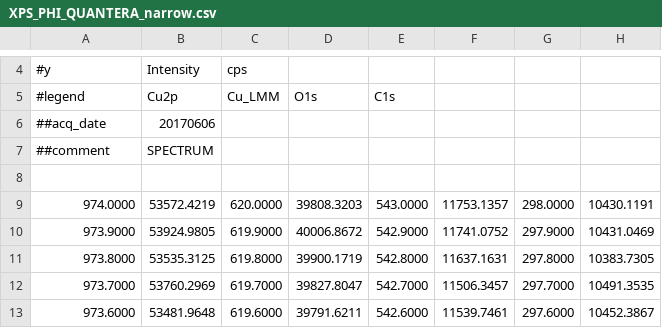
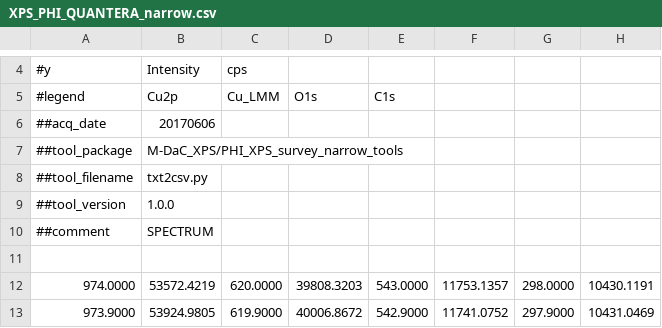
Before and after one commit to nims-dpfc/M-DaC_XPS, a CSV file: result/XPS_PHI_QUANTERA_narrow/XPS_PHI_QUANTERA_narrow.csv, drawn as a sheet; only a part is shown, gaps mark what is left out; the shorter side is filled out with more unchanged rows; the diff names each change by its address in the sheet, - before the commit and + after, or states it on an @@ line.

```diff
--- a/result/XPS_PHI_QUANTERA_narrow/XPS_PHI_QUANTERA_narrow.csv
+++ b/result/XPS_PHI_QUANTERA_narrow/XPS_PHI_QUANTERA_narrow.csv
+row 7: ##tool_package | M-DaC_XPS/PHI_XPS_survey_narrow_tools
+row 8: ##tool_filename | txt2csv.py
+row 9: ##tool_version | 1.0.0
```
Also changed, not shown: result/XPS_PHI_QUANTERA_depth_1/XPS_PHI_QUANTERA_depth_1.csv, result/XPS_PHI_QUANTERA_survey/XPS_PHI_QUANTERA_survey.csv, 26 other files.
